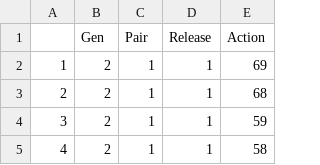
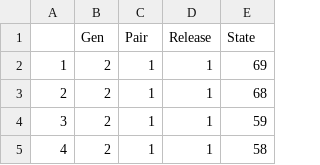
Before and after one commit to JacobHA/boids, a CSV file: action_space.csv, drawn as a sheet; only a part is shown.

Commit message:
corrected names

```diff
--- a/action_space.csv
+++ b/action_space.csv
@@ -1,2 +1,2 @@
-"","Gen","Pair","Release","Action"
+"","Gen","Pair","Release","State"
 "1",2,1,1,69
```
